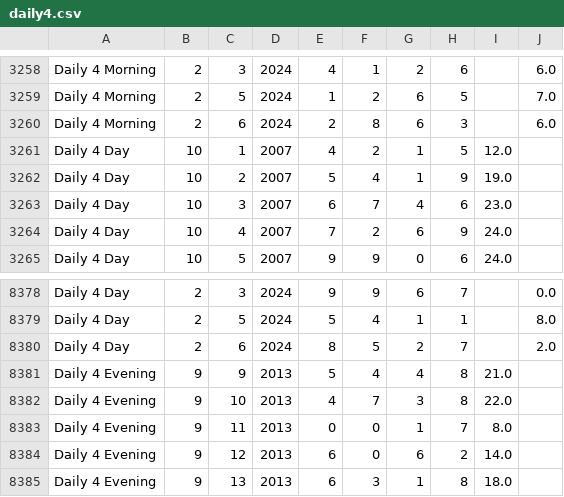
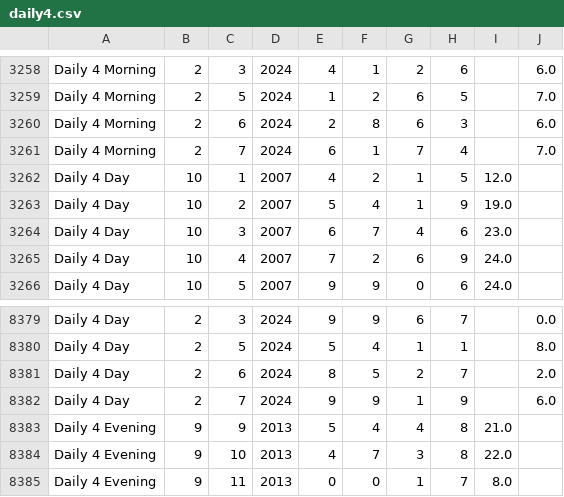
Before and after one commit to chennamouli/ui-lotto, a CSV file: src/assets/daily4.csv, drawn as a sheet; only a part is shown, gaps mark what is left out; the shorter side is filled out with more unchanged rows; the diff names each change by its address in the sheet, - before the commit and + after, or states it on an @@ line.

```diff
--- a/src/assets/daily4.csv
+++ b/src/assets/daily4.csv
+row 3261: Daily 4 Morning | 2 | 7 | 2024 | 6 | 1 | 7 | 4 |  | 7.0
+row 8382: Daily 4 Day | 2 | 7 | 2024 | 9 | 9 | 1 | 9 |  | 6.0
```
Also changed, not shown: docs/assets/pick3.csv, 7 other files.
